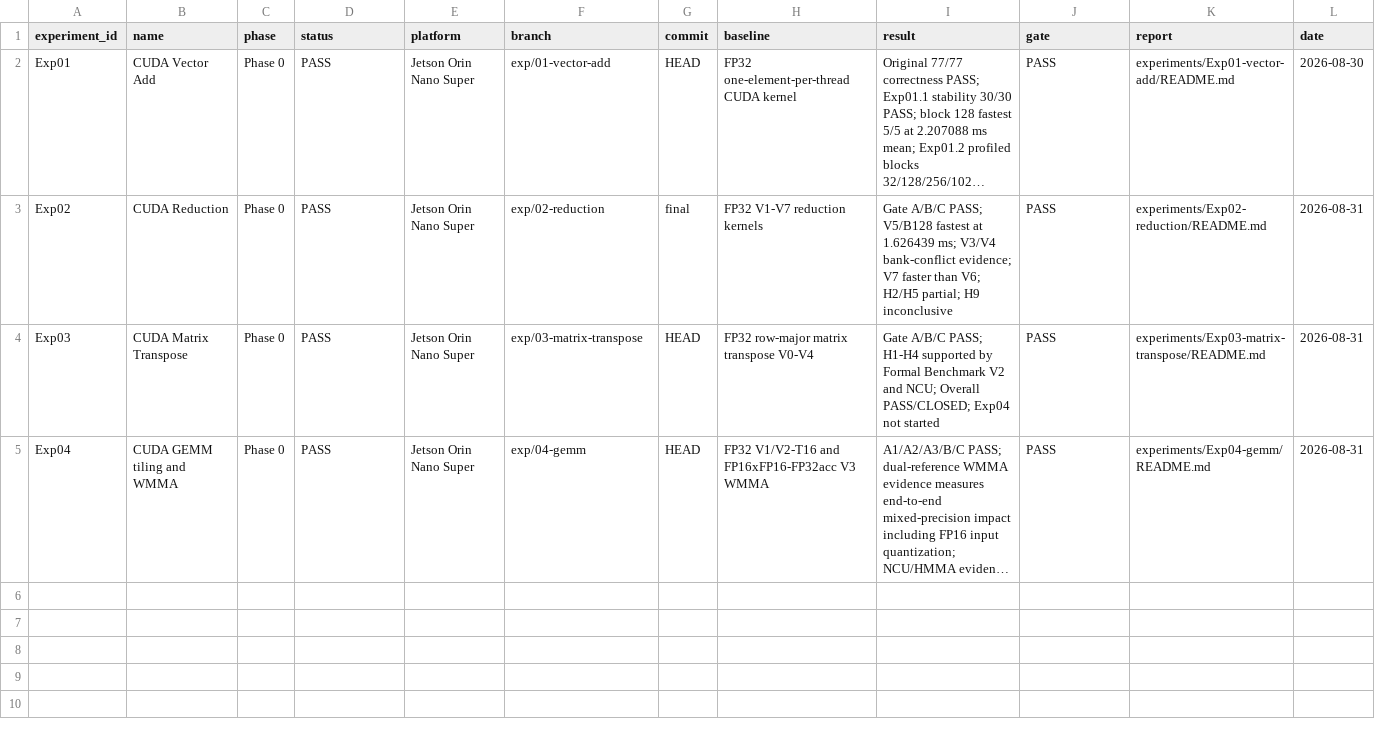
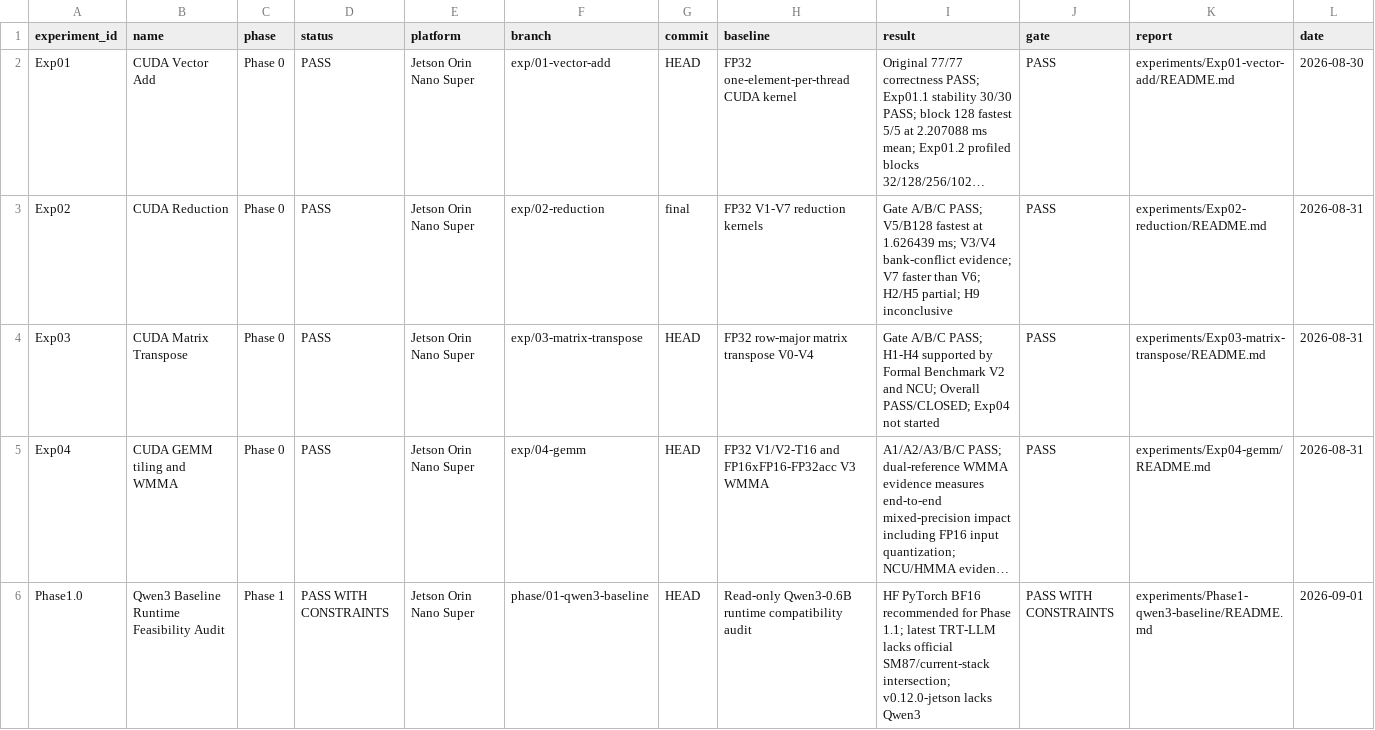
Before and after one commit to FlankKaicoder/jetson-qwen-inference-lab, a CSV file: results/experiment_registry.csv, drawn as a sheet; long unchanged cells end in …; the diff names each change by its address in the sheet, - before the commit and + after, or states it on an @@ line.

Commit message:
phase1: audit qwen3 Jetson runtime feasibility

```diff
--- a/results/experiment_registry.csv
+++ b/results/experiment_registry.csv
+row 6: Phase1.0 | Qwen3 Baseline Runtime Feasibility Audit | Phase 1 | PASS WITH CONSTRAINTS | Jetson Orin Nano Super | phase/01-qwen3-baseline | HEAD | Read-only Qwen3-0.6B runtime compatibility audit | HF PyTorch BF16 recommended for Phase 1.1; latest TRT-LLM lacks official SM87/current-stack intersection; v0.12.0-jetson lacks Qwen3 | PASS WITH CONSTRAINTS | experiments/Phase1-qwen3-baseline/README.md | 2026-09-01
```
Also changed, not shown: 7 other files.
